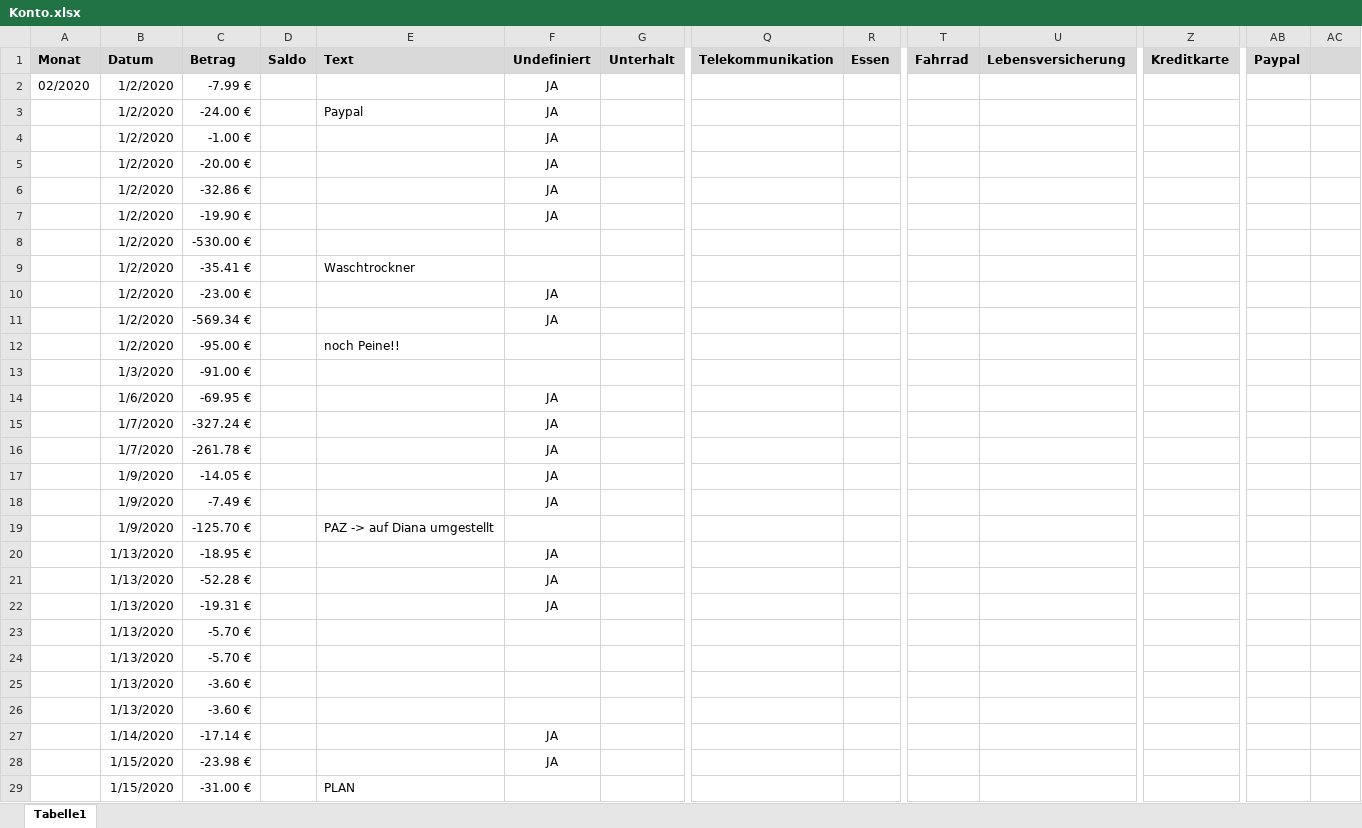
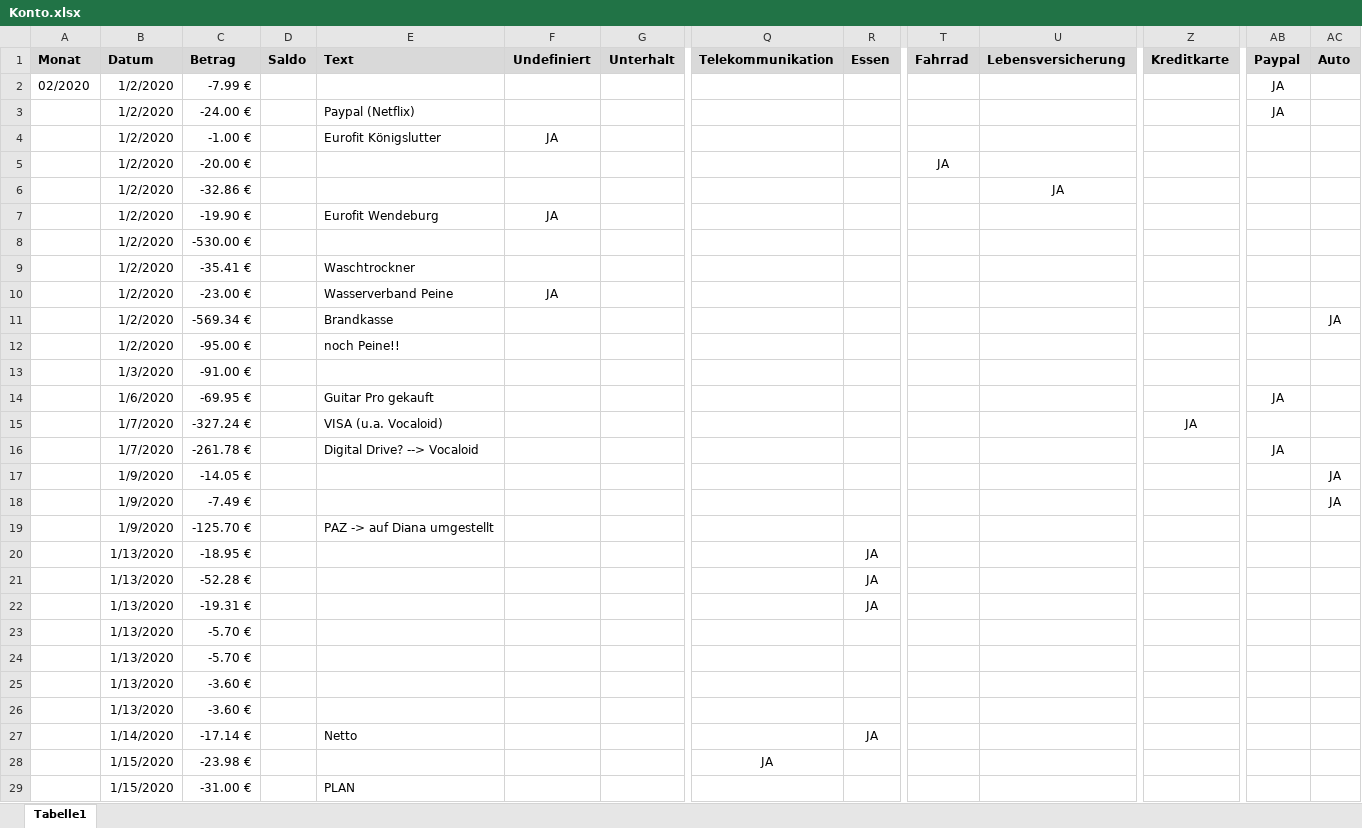
Before and after one commit to gheddie/Konto, an Excel workbook: src/main/resources/Konto.xlsx, sheet Tabelle1, drawn as a sheet; only a part is shown, gaps mark what is left out; values as stored, in another font and other column widths than the file's, no borders; removed rows and columns are numbered as before the commit, all else as after; rows hold the shown columns only; the diff covers the shown part only; the diff names each change by its address in the sheet, - before the commit and + after, or states it on an @@ line.

```diff
--- a/src/main/resources/Konto.xlsx (sheet Tabelle1)
+++ b/src/main/resources/Konto.xlsx (sheet Tabelle1)
-AC1: (empty)
+AC1: Auto
-F2 (Undefiniert): JA
+F2 (Undefiniert): (empty)
-AB2 (Paypal): (empty)
+AB2 (Paypal): JA
-row 3:  | 1/2/2020 | -24.00 € |  | Paypal | JA
+row 3:  | 1/2/2020 | -24.00 € |  | Paypal (Netflix) |  |  |  |  |  |  |  | JA
-E4 (Text): (empty)
+E4 (Text): Eurofit Königslutter
-F5:F6 (Undefiniert): JA
+F5:F6 (Undefiniert): (empty)
-T5 (Fahrrad): (empty)
+T5 (Fahrrad): JA
-U6 (Lebensversicherung): (empty)
+U6 (Lebensversicherung): JA
-E7 (Text): (empty)
+E7 (Text): Eurofit Wendeburg
-E10 (Text): (empty)
+E10 (Text): Wasserverband Peine
-row 11:  | 1/2/2020 | -569.34 € |  |  | JA
+row 11:  | 1/2/2020 | -569.34 € |  | Brandkasse |  |  |  |  |  |  |  |  | JA
-row 14:  | 1/6/2020 | -69.95 € |  |  | JA
-row 15:  | 1/7/2020 | -327.24 € |  |  | JA
-row 16:  | 1/7/2020 | -261.78 € |  |  | JA
-row 17:  | 1/9/2020 | -14.05 € |  |  | JA
-row 18:  | 1/9/2020 | -7.49 € |  |  | JA
+row 14:  | 1/6/2020 | -69.95 € |  | Guitar Pro gekauft |  |  |  |  |  |  |  | JA
+row 15:  | 1/7/2020 | -327.24 € |  | VISA (u.a. Vocaloid) |  |  |  |  |  |  | JA
+row 16:  | 1/7/2020 | -261.78 € |  | Digital Drive? --> Vocaloid |  |  |  |  |  |  |  | JA
+row 17:  | 1/9/2020 | -14.05 € |  |  |  |  |  |  |  |  |  |  | JA
+row 18:  | 1/9/2020 | -7.49 € |  |  |  |  |  |  |  |  |  |  | JA
-F20:F22 (Undefiniert): JA
+F20:F22 (Undefiniert): (empty)
-R20:R22 (Essen): (empty)
+R20:R22 (Essen): JA
-row 27:  | 1/14/2020 | -17.14 € |  |  | JA
-row 28:  | 1/15/2020 | -23.98 € |  |  | JA
+row 27:  | 1/14/2020 | -17.14 € |  | Netto |  |  |  | JA
+row 28:  | 1/15/2020 | -23.98 € |  |  |  |  | JA
```
Also changed, not shown: 6 added rows, 6 removed rows and 54 edited cells elsewhere in this sheet, 10 other files.
